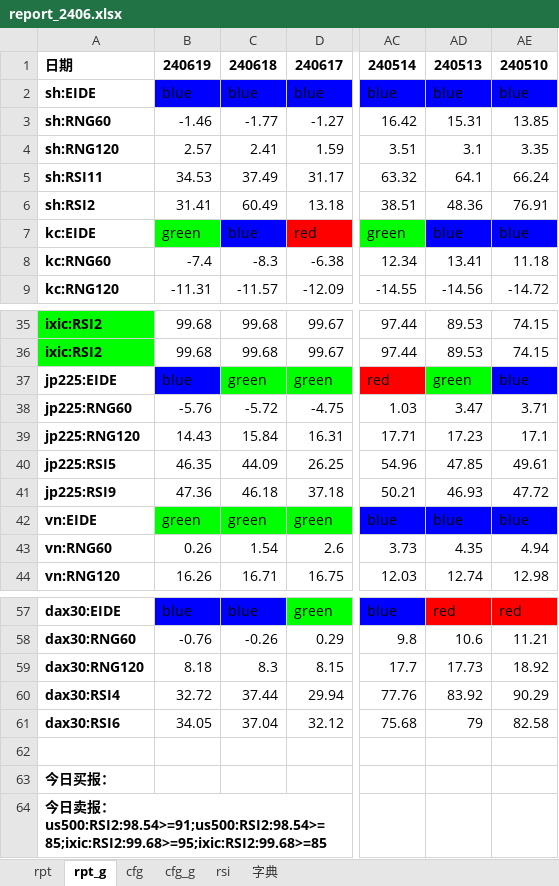
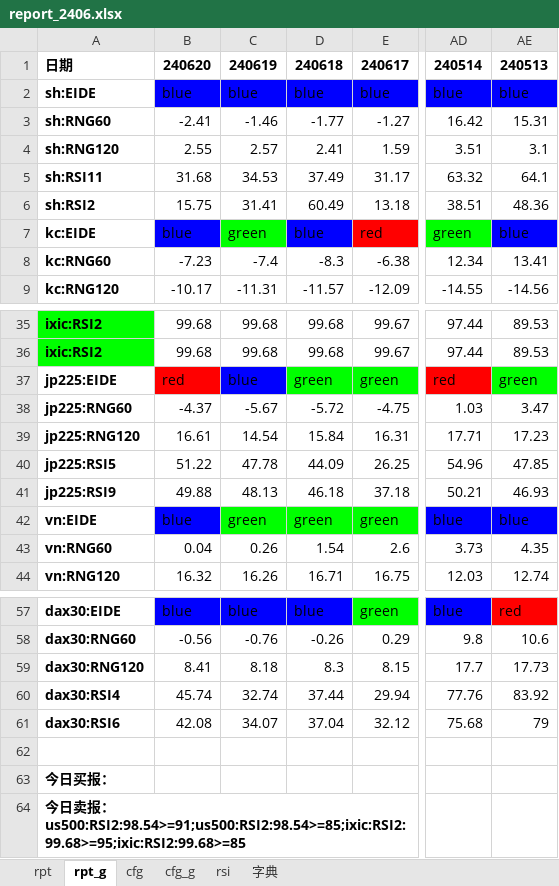
Before and after one commit to aixingkong/view, an Excel workbook: report_2406.xlsx, sheet rpt_g, drawn as a sheet; only a part is shown, gaps mark what is left out; values as stored, in another font and other column widths than the file's, no borders; conditional formats not drawn; removed rows and columns are numbered as before the commit, all else as after; the diff names each change by its address in the sheet, - before the commit and + after, or states it on an @@ line.

```diff
--- a/report_2406.xlsx (sheet rpt_g)
+++ b/report_2406.xlsx (sheet rpt_g)
+column B, rows 1-9: 240620 | blue | -2.41 | 2.55 | 31.68 | 15.75 | blue | -7.23 | -10.17; rows 35-44: 99.68 | 99.68 | red | -4.37 | 16.61 | 51.22 | 49.88 | blue | 0.04 | 16.32; rows 57-61: blue | -0.56 | 8.41 | 45.74 | 42.08
-column AE, rows 1-9: 240510 | blue | 13.85 | 3.35 | 66.24 | 76.91 | blue | 11.18 | -14.72; rows 35-44: 74.15 | 74.15 | blue | 3.71 | 17.1 | 49.61 | 47.72 | blue | 4.94 | 12.98; rows 57-61: red | 11.21 | 18.92 | 90.29 | 82.58
-C38: -5.76
+C38: -5.67
-C39: 14.43
+C39: 14.54
-C40: 46.35
+C40: 47.78
-C41: 47.36
+C41: 48.13
-C60: 32.72
+C60: 32.74
-C61: 34.05
+C61: 34.07
```
Also changed, not shown: sheet rpt, 8 other files.
